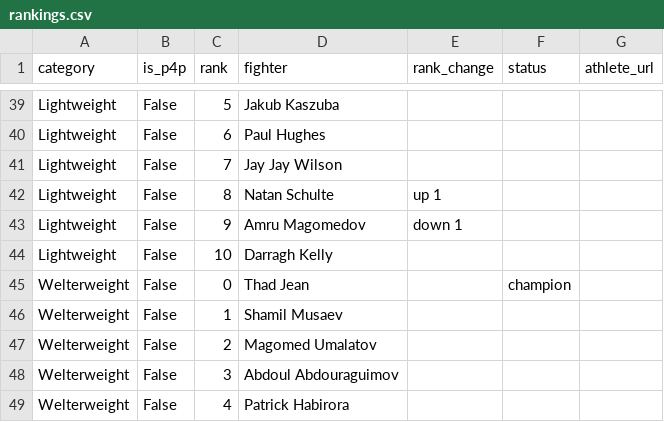
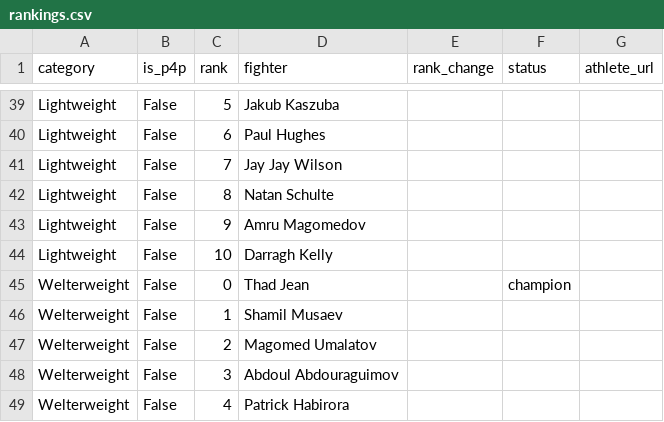
Before and after one commit to larissapavan/fight-intelligence, a CSV file: data/raw/pfl/rankings.csv, drawn as a sheet; only a part is shown, gaps mark what is left out; the diff covers the shown part only.

```diff
--- a/data/raw/pfl/rankings.csv
+++ b/data/raw/pfl/rankings.csv
@@ -41,4 +41,4 @@ Lightweight,False,6,Paul Hughes,,,
 Lightweight,False,7,Jay Jay Wilson,,,
-Lightweight,False,8,Natan Schulte,up 1,,
-Lightweight,False,9,Amru Magomedov,down 1,,
+Lightweight,False,8,Natan Schulte,,,
+Lightweight,False,9,Amru Magomedov,,,
 Lightweight,False,10,Darragh Kelly,,,
```
Also changed, not shown: 2 removed rows and 43 edited cells elsewhere in this file, data/raw/fighter_photos.csv, data/raw/manual_fights.csv, 12 other files.
